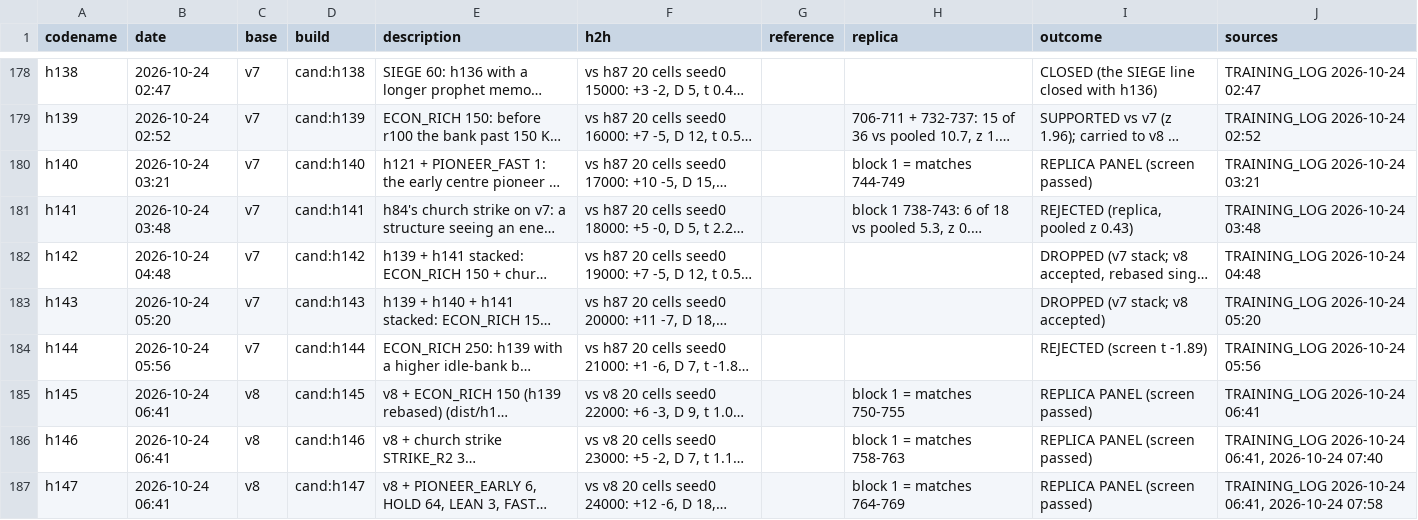
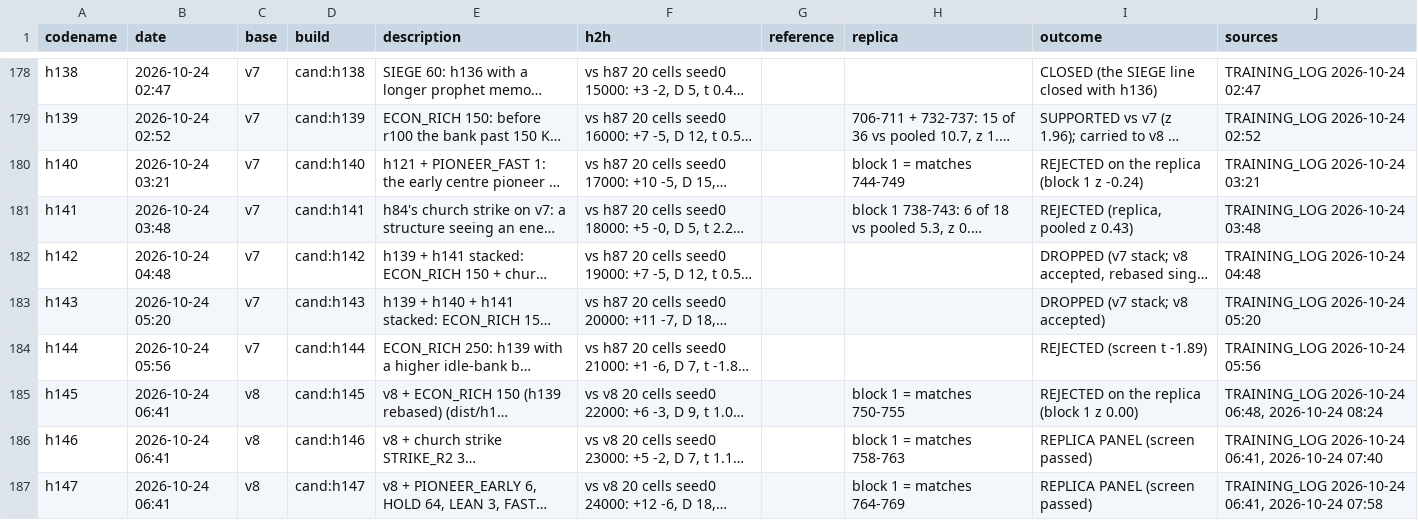
Before and after one commit to terryvanbelle/battlecode19-vibe, a CSV file: progress/attempts.csv, drawn as a sheet; only a part is shown, gaps mark what is left out; long unchanged cells end in …; the diff names each change by its address in the sheet, - before the commit and + after, or states it on an @@ line.

```diff
--- a/progress/attempts.csv
+++ b/progress/attempts.csv
-I180 (outcome): REPLICA PANEL (screen passed)
+I180 (outcome): REJECTED on the replica (block 1 z -0.24)
-I185 (outcome): REPLICA PANEL (screen passed)
+I185 (outcome): REJECTED on the replica (block 1 z 0.00)
-J185 (sources): TRAINING_LOG 2026-10-24 06:41
+J185 (sources): TRAINING_LOG 2026-10-24 06:48, 2026-10-24 08:24
```
Also changed, not shown: progress/games.csv, 13 other files.
